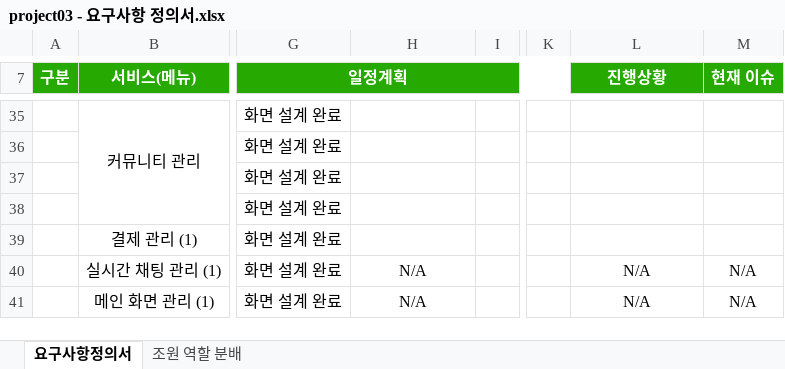
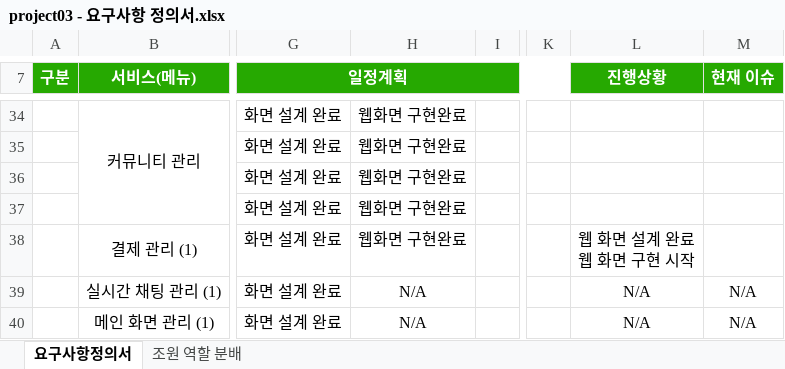
Before and after one commit to ezenteam2/EzenCrowdFunding, an Excel workbook: project03 - 요구사항 정의서.xlsx, sheet 요구사항정의서, drawn as a sheet; only a part is shown, gaps mark what is left out; values as stored, in another font and other column widths than the file's, no borders; addresses are those after the commit; ↵ is a line break in a cell; the diff covers the shown part only; the diff names each change by its address in the sheet, - before the commit and + after, or states it on an @@ line.

```diff
--- a/project03 - 요구사항 정의서.xlsx (sheet 요구사항정의서)
+++ b/project03 - 요구사항 정의서.xlsx (sheet 요구사항정의서)
-H34:H38: (empty)
+H34:H38: 웹화면 구현완료
-L38 (진행상황): (empty)
+L38 (진행상황): 웹 화면 설계 완료 ↵ 웹 화면 구현 시작
```
Also changed, not shown: 1 added row, 2 removed rows, 32 edited cells, cell formats and merged cells elsewhere in this sheet.
